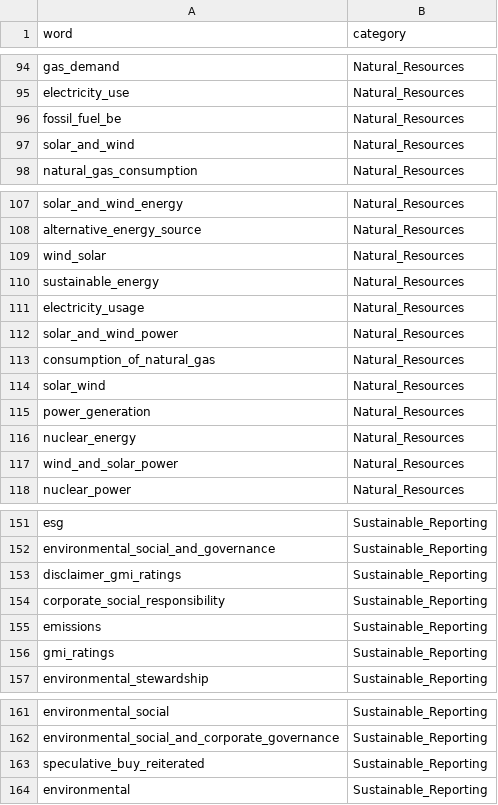
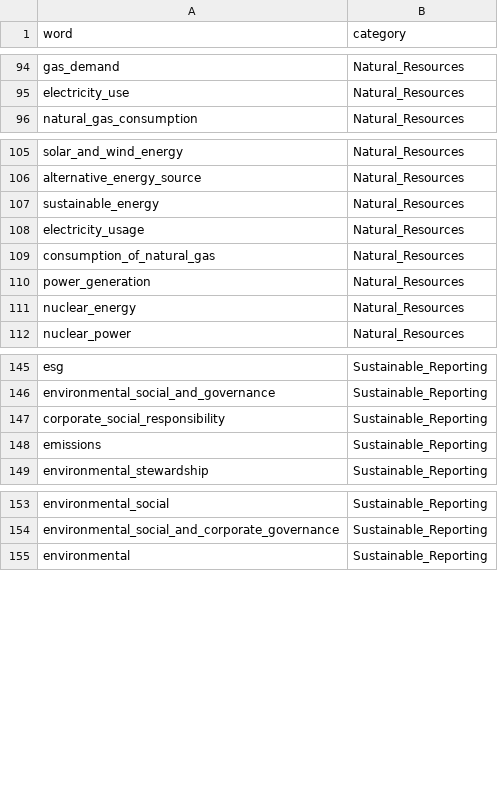
Before and after one commit to martisuls/bachelor-thesis, a CSV file: environmental_dictionary_cleaned.csv, drawn as a sheet; only a part is shown, gaps mark what is left out; the diff names each change by its address in the sheet, - before the commit and + after, or states it on an @@ line.

Commit message:
Update environmental_dictionary_cleaned.csv

```diff
--- a/environmental_dictionary_cleaned.csv
+++ b/environmental_dictionary_cleaned.csv
-row 96: fossil_fuel_be | Natural_Resources
-row 97: solar_and_wind | Natural_Resources
-row 109: wind_solar | Natural_Resources
-row 112: solar_and_wind_power | Natural_Resources
-row 114: solar_wind | Natural_Resources
-row 117: wind_and_solar_power | Natural_Resources
-row 153: disclaimer_gmi_ratings | Sustainable_Reporting
-row 156: gmi_ratings | Sustainable_Reporting
-row 163: speculative_buy_reiterated | Sustainable_Reporting
```
